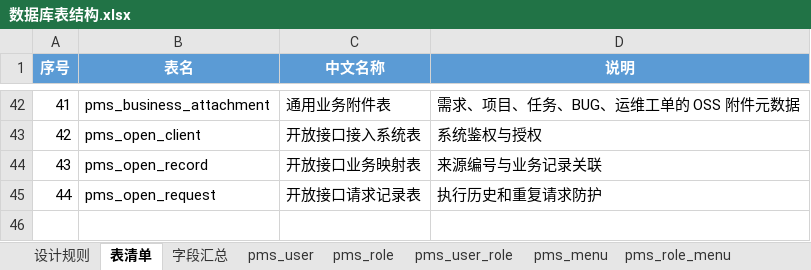
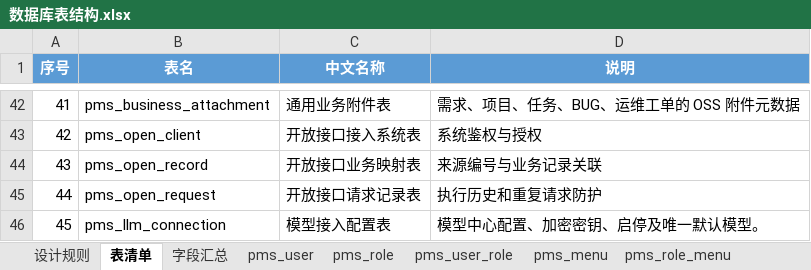
Before and after one commit to dcbhgf520sunxx-spec/PMIS, an Excel workbook: docs/数据库表结构.xlsx, sheet 表清单, drawn as a sheet; only a part is shown, gaps mark what is left out; values as stored, in another font and other column widths than the file's, no borders; table styles not drawn; the diff names each change by its address in the sheet, - before the commit and + after, or states it on an @@ line.

```diff
--- a/docs/数据库表结构.xlsx (sheet 表清单)
+++ b/docs/数据库表结构.xlsx (sheet 表清单)
+row 46: 45 | pms_llm_connection | 模型接入配置表 | 模型中心配置、加密密钥、启停及唯一默认模型。
```
Also changed, not shown: sheet 字段汇总, other sheet tabs, 30 other files.
